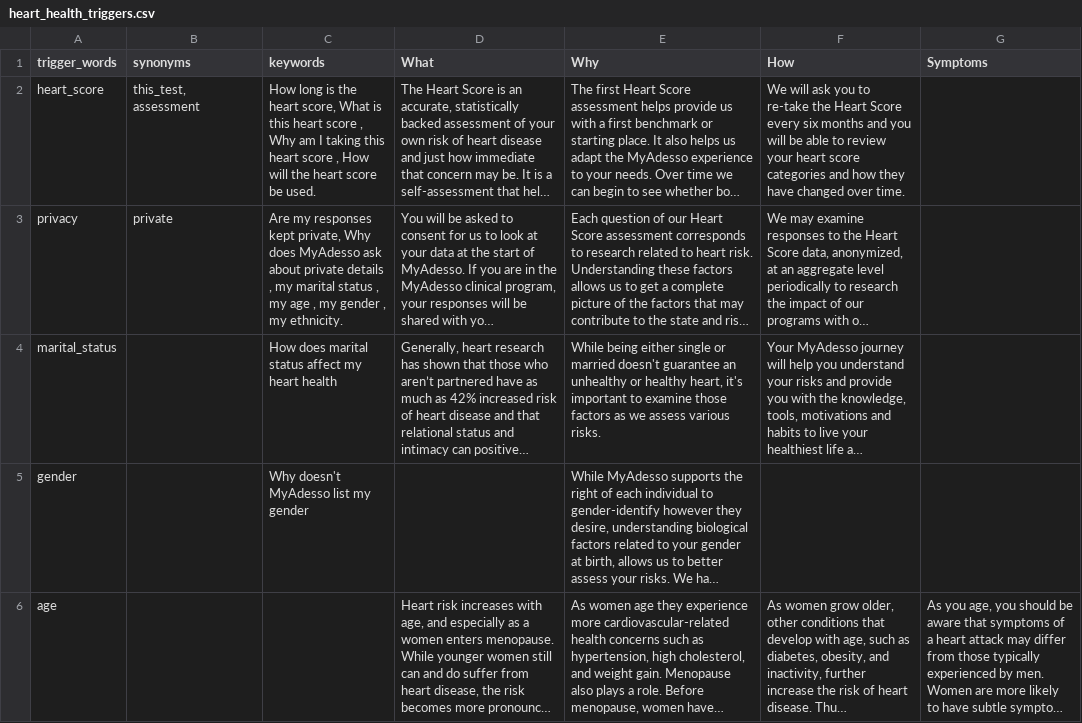
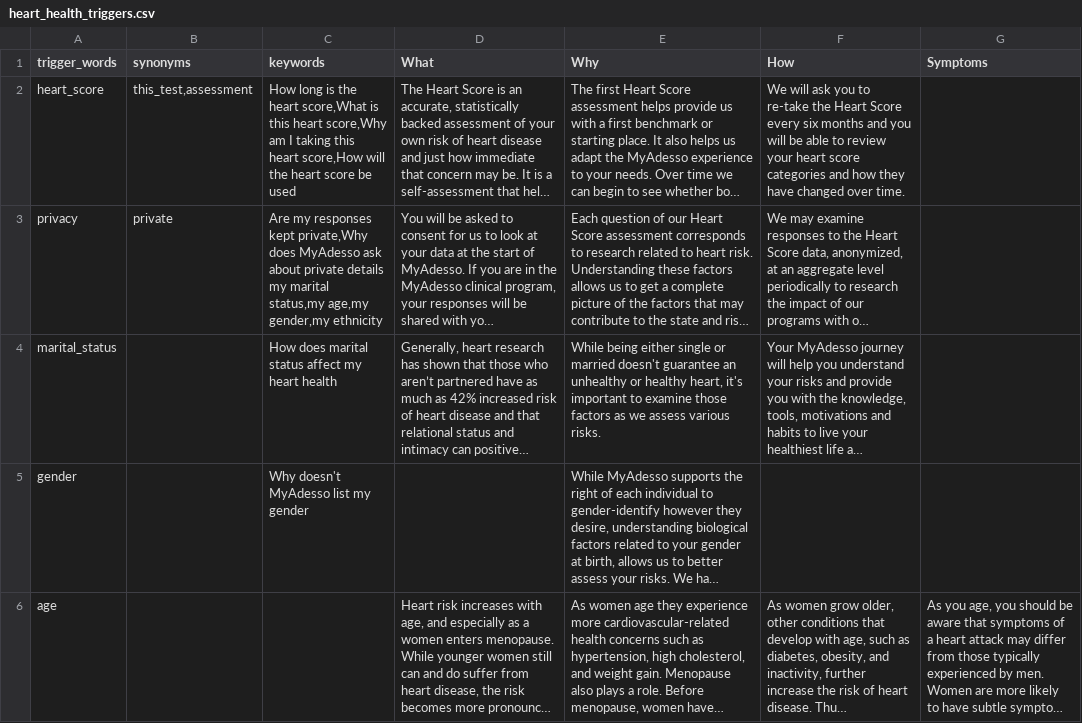
Before and after one commit to MANISH-M0HAN/Mirror1007, a CSV file: heart_health_triggers.csv, drawn as a sheet; only a part is shown; long unchanged cells end in …; the diff covers the shown part only; the diff names each change by its address in the sheet, - before the commit and + after, or states it on an @@ line.

Commit message:
Removed full stops and extra spaces from synonyms and keywords to standardize formatting

```diff
--- a/heart_health_triggers.csv
+++ b/heart_health_triggers.csv
-B2 (synonyms): this_test, assessment
+B2 (synonyms): this_test,assessment
-C2 (keywords): …the heart score, What is this heart score , Why am I taking this heart score , How will the heart score be used.
+C2 (keywords): …the heart score,What is this heart score,Why am I taking this heart score,How will the heart score be used
-C3 (keywords): …responses kept private, Why does MyAdesso ask about private details , my marital status , my age , my gender , my ethnicity.
+C3 (keywords): …responses kept private,Why does MyAdesso ask about private details my marital status,my age,my gender,my ethnicity
```
Also changed, not shown: 22 edited cells elsewhere in this file.
